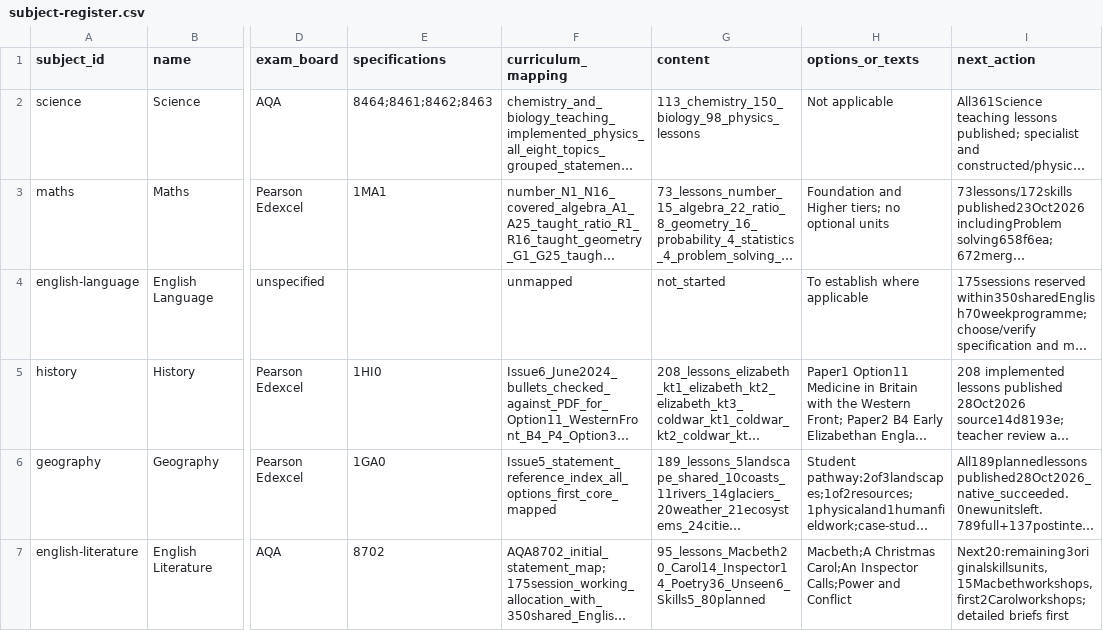
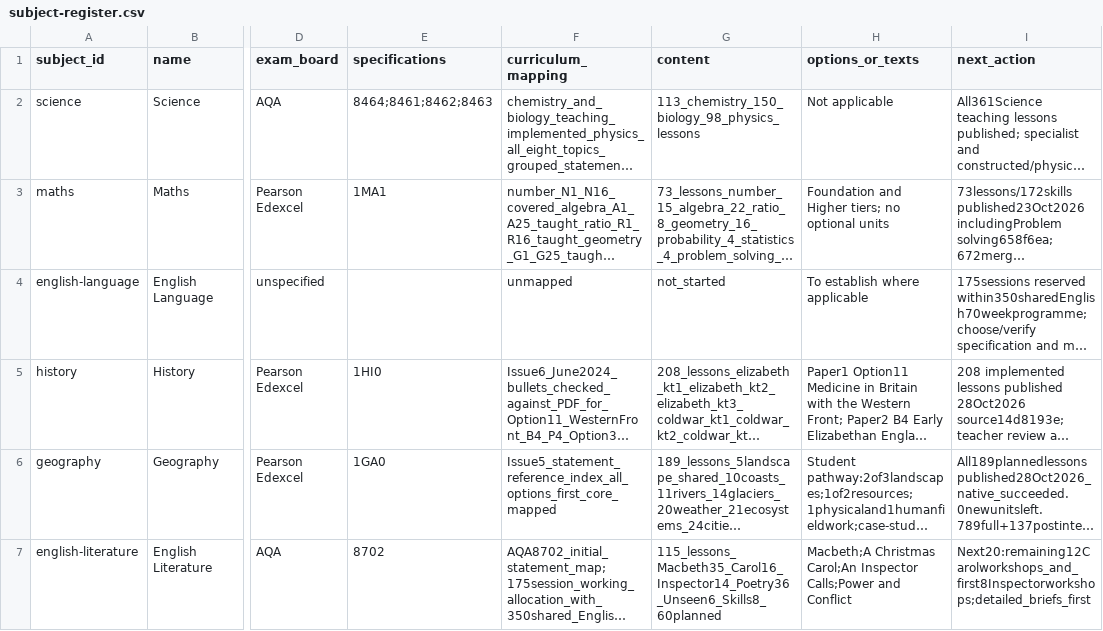
Before and after one commit to adamscourfield/crashcourse, a CSV file: curriculum/subject-register.csv, drawn as a sheet; only a part is shown, gaps mark what is left out; long unchanged cells end in …; the diff names each change by its address in the sheet, - before the commit and + after, or states it on an @@ line.

```diff
--- a/curriculum/subject-register.csv
+++ b/curriculum/subject-register.csv
-G7 (content): 95_lessons_Macbeth20_Carol14_Inspector14_Poetry36_Unseen6_Skills5_80planned
+G7 (content): 115_lessons_Macbeth35_Carol16_Inspector14_Poetry36_Unseen6_Skills8_60planned
-I7 (next_action): Next20:remaining3originalskillsunits,15Macbethworkshops,first2Carolworkshops; detailed briefs first
+I7 (next_action): Next20:remaining12Carolworkshops_and_first8Inspectorworkshops;detailed_briefs_first
```
Also changed, not shown: curriculum/english-literature-lesson-roadmap.csv, curriculum/english-literature-requirements.csv, 19 other files.
